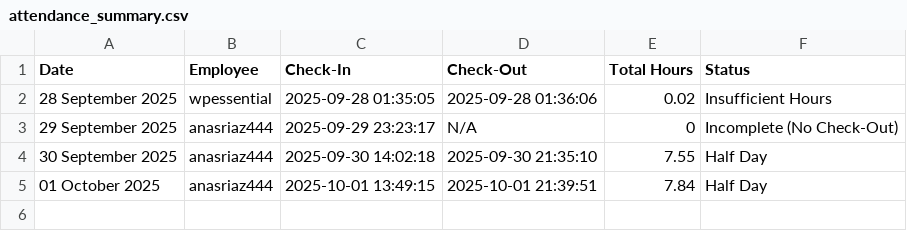
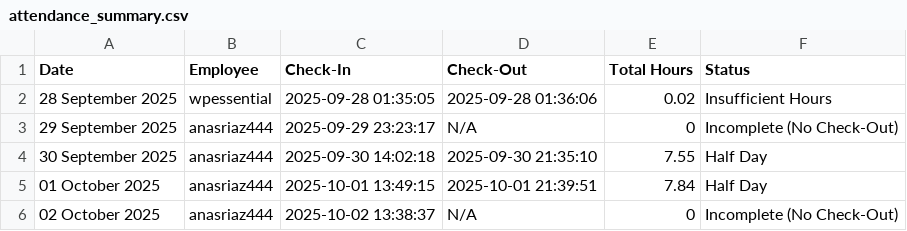
Before and after one commit to wpessential/git-attendance-system-flow, a CSV file: attendance_summary.csv, drawn as a sheet.

```diff
--- a/attendance_summary.csv
+++ b/attendance_summary.csv
@@ -5 +5,2 @@ Date,Employee,Check-In,Check-Out,Total Hours,Status
 01 October 2025,anasriaz444,2025-10-01 13:49:15,2025-10-01 21:39:51,7.84,Half Day
+02 October 2025,anasriaz444,2025-10-02 13:38:37,N/A,0,Incomplete (No Check-Out)
```
